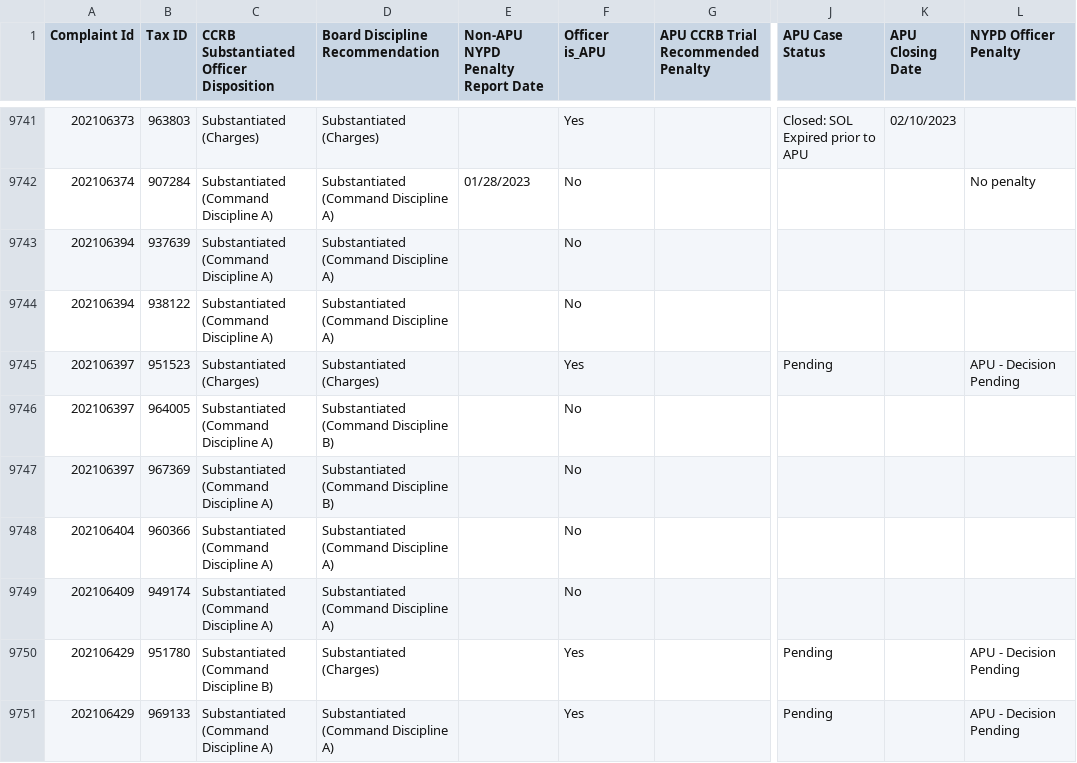
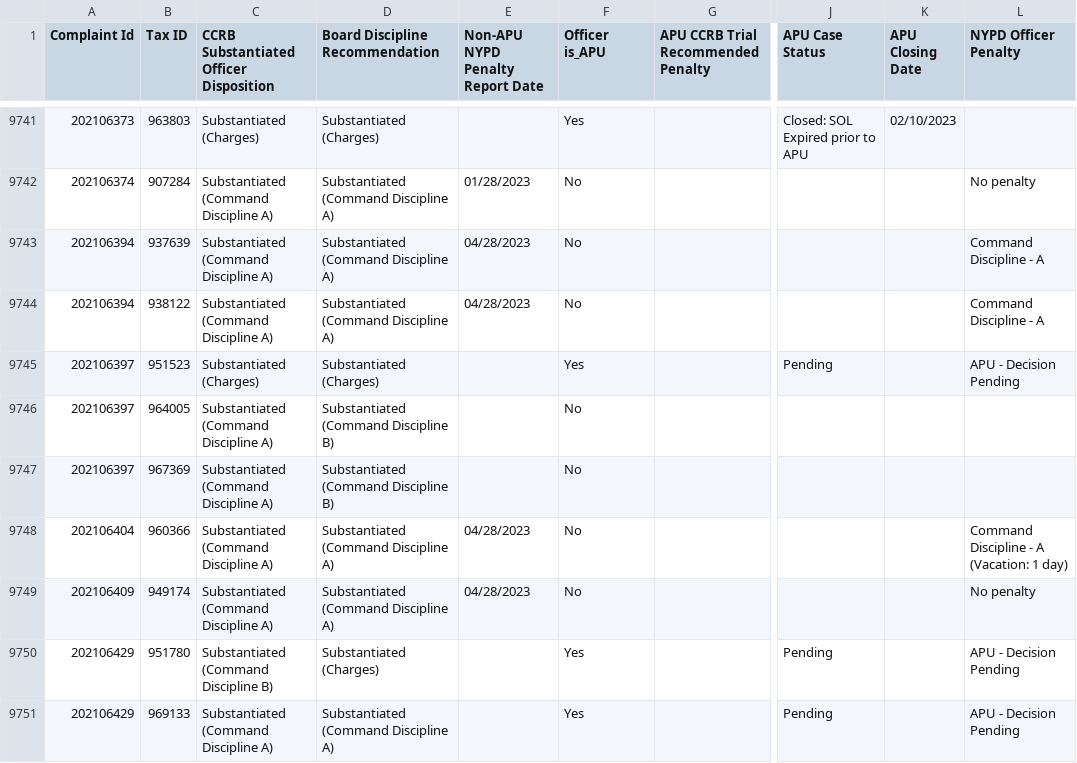
Before and after one commit to ryanwatkins/ccrb-complaints-database, a CSV file: ccrb-complaints-database-penalties.csv, drawn as a sheet; only a part is shown, gaps mark what is left out; the diff covers the shown part only; the diff names each change by its address in the sheet, - before the commit and + after, or states it on an @@ line.

```diff
--- a/ccrb-complaints-database-penalties.csv
+++ b/ccrb-complaints-database-penalties.csv
-E9743:E9744 (Non-APU NYPD Penalty Report Date): (empty)
+E9743:E9744 (Non-APU NYPD Penalty Report Date): 04/28/2023
-L9743:L9744 (NYPD Officer Penalty): (empty)
+L9743:L9744 (NYPD Officer Penalty): Command Discipline - A
-E9748:E9749 (Non-APU NYPD Penalty Report Date): (empty)
+E9748:E9749 (Non-APU NYPD Penalty Report Date): 04/28/2023
-L9748 (NYPD Officer Penalty): (empty)
+L9748 (NYPD Officer Penalty): Command Discipline - A (Vacation: 1 day)
-L9749 (NYPD Officer Penalty): (empty)
+L9749 (NYPD Officer Penalty): No penalty
```
Also changed, not shown: 69 edited cells elsewhere in this file.
